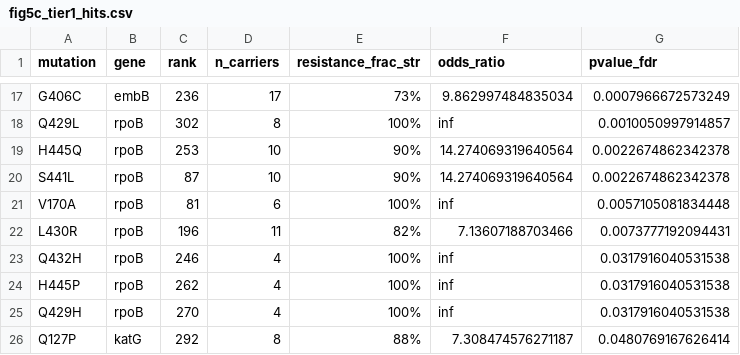
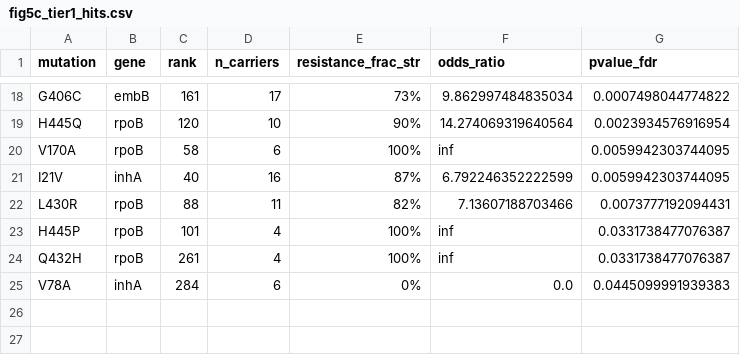
Before and after one commit to DHEDHiAly/tb-resistance-discovery, a CSV file: analysis/results/figures/fig5c_tier1_hits.csv, drawn as a sheet; only a part is shown, gaps mark what is left out; removed rows and columns are numbered as before the commit, all else as after; the diff covers the shown part only; the diff names each change by its address in the sheet, - before the commit and + after, or states it on an @@ line.

```diff
--- a/analysis/results/figures/fig5c_tier1_hits.csv
+++ b/analysis/results/figures/fig5c_tier1_hits.csv
-C18 (rank): 236
+C18 (rank): 161
-G18 (pvalue_fdr): 0.0007966672573249
+G18 (pvalue_fdr): 0.0007498044774822
-row 18: Q429L | rpoB | 302 | 8 | 100% | inf | 0.0010050997914857
-C19 (rank): 253
+C19 (rank): 120
-G19 (pvalue_fdr): 0.0022674862342378
+G19 (pvalue_fdr): 0.0023934576916954
-row 20: S441L | rpoB | 87 | 10 | 90% | 14.274069319640564 | 0.0022674862342378
-C20 (rank): 81
+C20 (rank): 58
-G20 (pvalue_fdr): 0.0057105081834448
+G20 (pvalue_fdr): 0.0059942303744095
+row 21: I21V | inhA | 40 | 16 | 87% | 6.792246352222599 | 0.0059942303744095
-C22 (rank): 196
+C22 (rank): 88
-row 23: Q432H | rpoB | 246 | 4 | 100% | inf | 0.0317916040531538
-C23 (rank): 262
+C23 (rank): 101
-G23:G24 (pvalue_fdr): 0.0317916040531538
+G23:G24 (pvalue_fdr): 0.0331738477076387
-A24 (mutation): Q429H
+A24 (mutation): Q432H
-C24 (rank): 270
+C24 (rank): 261
-row 26: Q127P | katG | 292 | 8 | 88% | 7.308474576271187 | 0.0480769167626414
+row 25: V78A | inhA | 284 | 6 | 0% | 0.0 | 0.0445099991939383
```
Also changed, not shown: 4 added rows, 3 removed rows and 24 edited cells elsewhere in this file, analysis/results/figures/fig1_pipeline_stats.csv, analysis/results/figures/fig2b_stage_comparison.csv, 56 other files.
